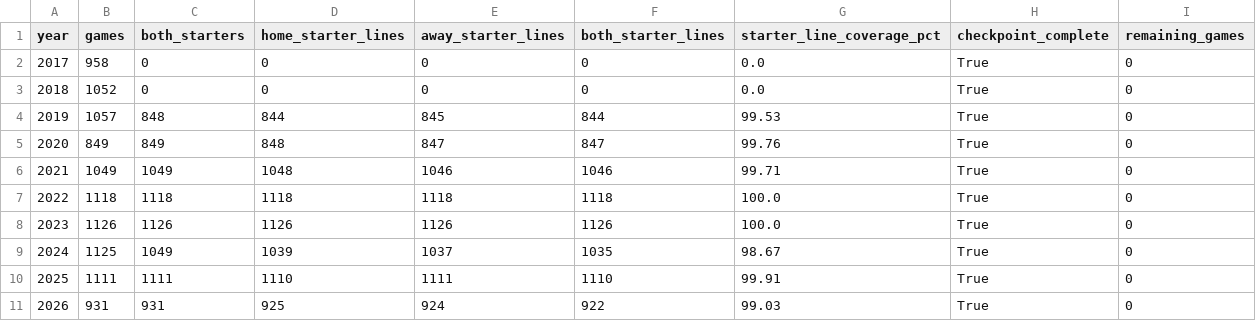
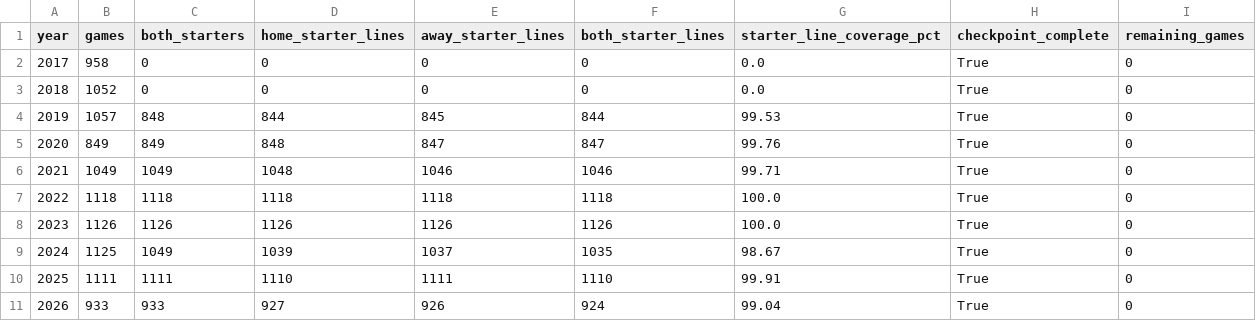
Before and after one commit to sasasotaro1202-star/Baseball, a CSV file: data/source_coverage.csv, drawn as a sheet.

```diff
--- a/data/source_coverage.csv
+++ b/data/source_coverage.csv
@@ -10,2 +10,2 @@ year,games,both_starters,home_starter_lines,away_starter_lines,both_starter_line
 2025,1111,1111,1110,1111,1110,99.91,True,0
-2026,931,931,925,924,922,99.03,True,0
+2026,933,933,927,926,924,99.04,True,0
```
Also changed, not shown: data/checkpoints/2026_game_enrichment.csv, data/npb_games/2026_multi_source_pbp.csv, 11 other files.
